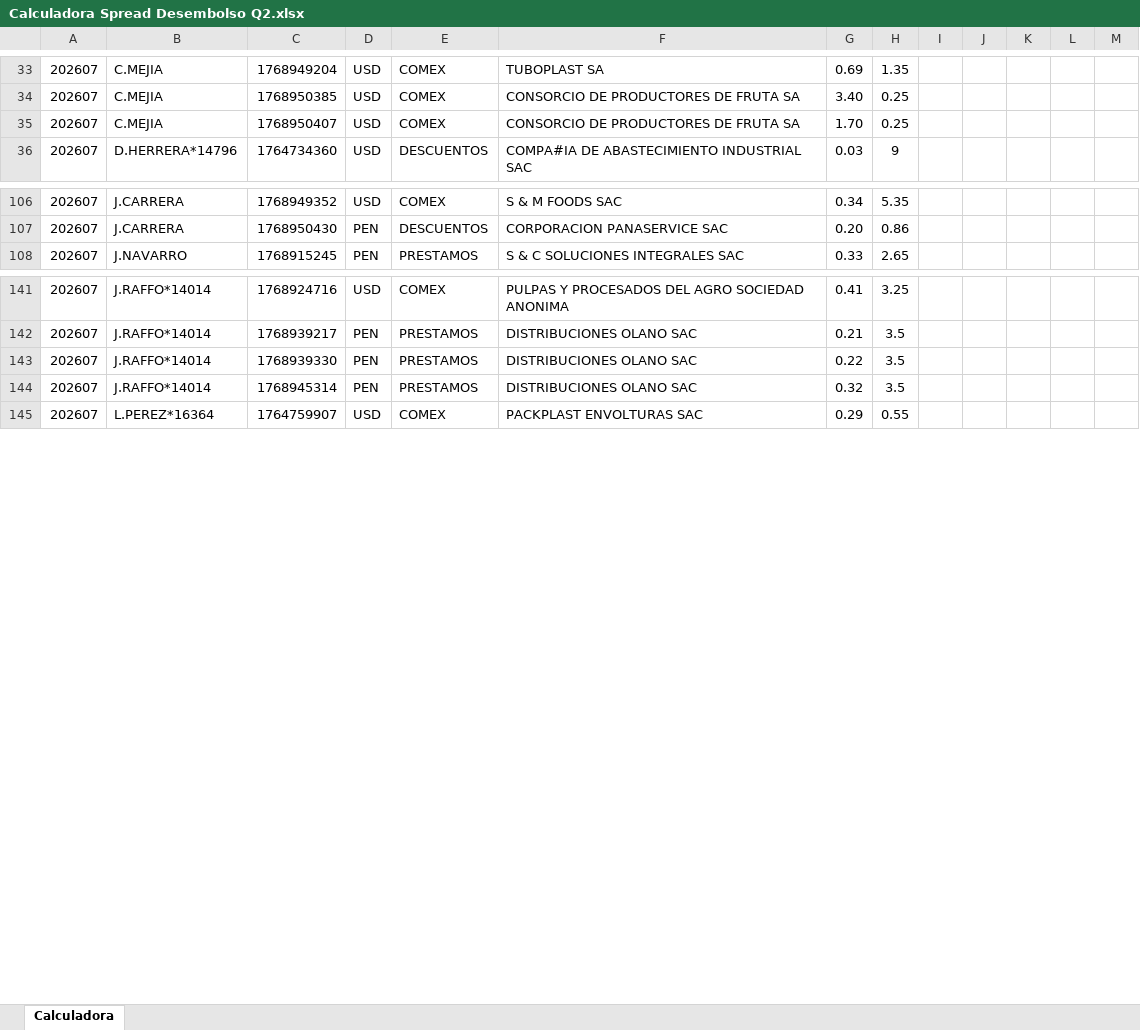
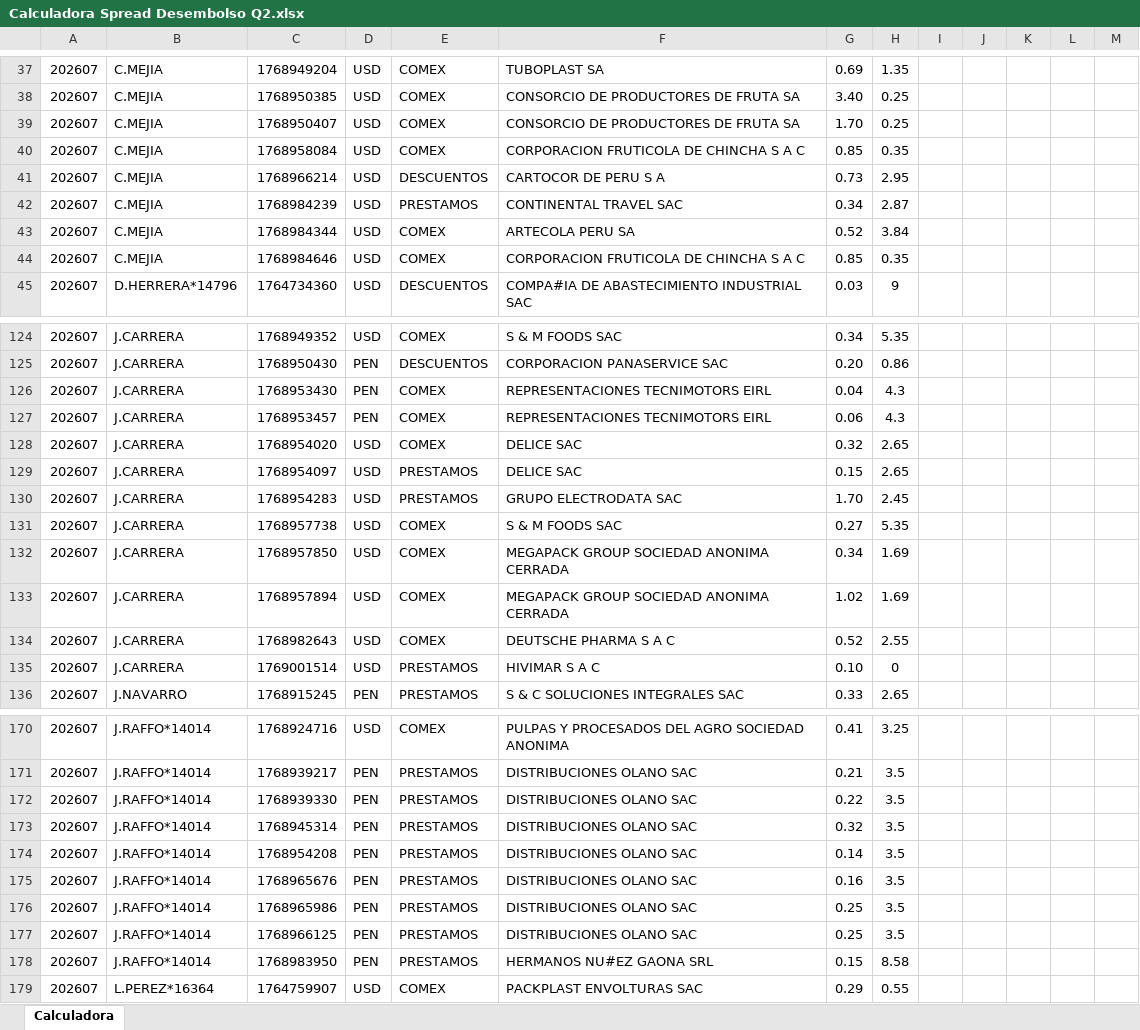
Before and after one commit to luiszelmu98/archivos, an Excel workbook: Calculadora Spread Desembolso Q2.xlsx, sheet Calculadora, drawn as a sheet; only a part is shown, gaps mark what is left out; values as stored, in another font and other column widths than the file's, no borders; charts and pictures and table styles not drawn; rows hold the shown columns only; the diff covers the shown part only; the diff names each change by its address in the sheet, - before the commit and + after, or states it on an @@ line.

Commit message:
Add files via upload

```diff
--- a/Calculadora Spread Desembolso Q2.xlsx (sheet Calculadora)
+++ b/Calculadora Spread Desembolso Q2.xlsx (sheet Calculadora)
+row 40: 202607 | C.MEJIA | 1768958084 | USD | COMEX | CORPORACION FRUTICOLA DE CHINCHA S A C | 0.85 | 0.35
+row 41: 202607 | C.MEJIA | 1768966214 | USD | DESCUENTOS | CARTOCOR DE PERU S A | 0.73 | 2.95
+row 42: 202607 | C.MEJIA | 1768984239 | USD | PRESTAMOS | CONTINENTAL TRAVEL SAC | 0.34 | 2.87
+row 43: 202607 | C.MEJIA | 1768984344 | USD | COMEX | ARTECOLA PERU SA | 0.52 | 3.84
+row 44: 202607 | C.MEJIA | 1768984646 | USD | COMEX | CORPORACION FRUTICOLA DE CHINCHA S A C | 0.85 | 0.35
+row 126: 202607 | J.CARRERA | 1768953430 | PEN | COMEX | REPRESENTACIONES TECNIMOTORS EIRL | 0.04 | 4.3
+row 127: 202607 | J.CARRERA | 1768953457 | PEN | COMEX | REPRESENTACIONES TECNIMOTORS EIRL | 0.06 | 4.3
+row 128: 202607 | J.CARRERA | 1768954020 | USD | COMEX | DELICE SAC | 0.32 | 2.65
+row 129: 202607 | J.CARRERA | 1768954097 | USD | PRESTAMOS | DELICE SAC | 0.15 | 2.65
+row 130: 202607 | J.CARRERA | 1768954283 | USD | PRESTAMOS | GRUPO ELECTRODATA SAC | 1.70 | 2.45
+row 131: 202607 | J.CARRERA | 1768957738 | USD | COMEX | S & M FOODS SAC | 0.27 | 5.35
+row 132: 202607 | J.CARRERA | 1768957850 | USD | COMEX | MEGAPACK GROUP SOCIEDAD ANONIMA CERRADA | 0.34 | 1.69
+row 133: 202607 | J.CARRERA | 1768957894 | USD | COMEX | MEGAPACK GROUP SOCIEDAD ANONIMA CERRADA | 1.02 | 1.69
+row 134: 202607 | J.CARRERA | 1768982643 | USD | COMEX | DEUTSCHE PHARMA S A C | 0.52 | 2.55
+row 135: 202607 | J.CARRERA | 1769001514 | USD | PRESTAMOS | HIVIMAR S A C | 0.10 | 0
+row 174: 202607 | J.RAFFO*14014 | 1768954208 | PEN | PRESTAMOS | DISTRIBUCIONES OLANO SAC | 0.14 | 3.5
+row 175: 202607 | J.RAFFO*14014 | 1768965676 | PEN | PRESTAMOS | DISTRIBUCIONES OLANO SAC | 0.16 | 3.5
+row 176: 202607 | J.RAFFO*14014 | 1768965986 | PEN | PRESTAMOS | DISTRIBUCIONES OLANO SAC | 0.25 | 3.5
+row 177: 202607 | J.RAFFO*14014 | 1768966125 | PEN | PRESTAMOS | DISTRIBUCIONES OLANO SAC | 0.25 | 3.5
+row 178: 202607 | J.RAFFO*14014 | 1768983950 | PEN | PRESTAMOS | HERMANOS NU#EZ GAONA SRL | 0.15 | 8.58
```
Also changed, not shown: 33 added rows, 4 removed rows and 1 edited cell elsewhere in this sheet, hidden cells, charts or pictures.
